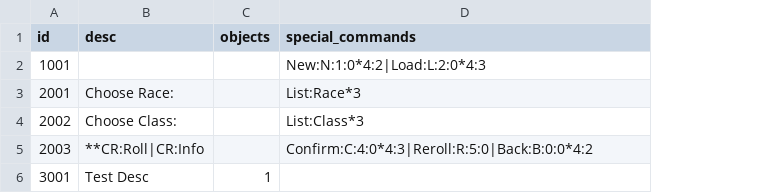
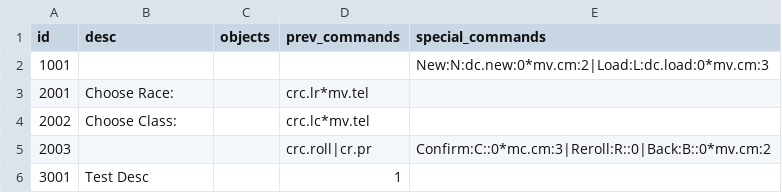
Before and after one commit to zedeechen/MyMudTest, a CSV file: GameSample_Console/Resources/room.csv, drawn as a sheet; addresses are those after the commit; the diff names each change by its address in the sheet, - before the commit and + after, or states it on an @@ line.

```diff
--- a/GameSample_Console/Resources/room.csv
+++ b/GameSample_Console/Resources/room.csv
+column D (prev_commands), rows 3-6: crc.lr*mv.tel | crc.lc*mv.tel | crc.roll|cr.pr | 1
-E2 (special_commands): New:N:1:0*4:2|Load:L:2:0*4:3
+E2 (special_commands): New:N:dc.new:0*mv.cm:2|Load:L:dc.load:0*mv.cm:3
-E3 (special_commands): List:Race*3
+E3 (special_commands): (empty)
-E4 (special_commands): List:Class*3
+E4 (special_commands): (empty)
-B5 (desc): **CR:Roll|CR:Info
+B5 (desc): (empty)
-E5 (special_commands): Confirm:C:4:0*4:3|Reroll:R:5:0|Back:B:0:0*4:2
+E5 (special_commands): Confirm:C::0*mc.cm:3|Reroll:R::0|Back:B::0*mv.cm:2
-C6 (objects): 1
+C6 (objects): (empty)
```
Also changed, not shown: 18 other files.
